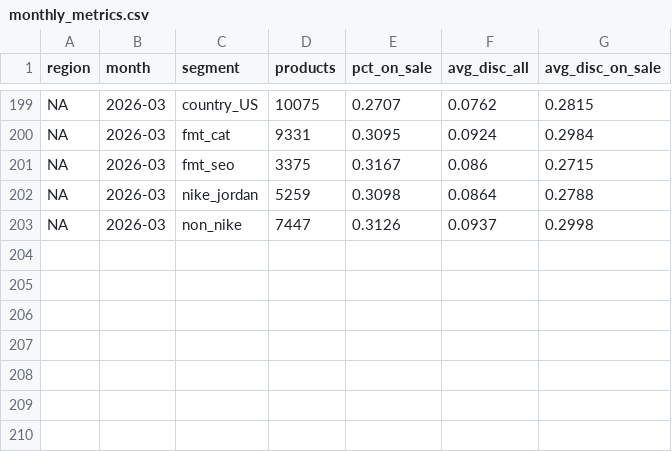
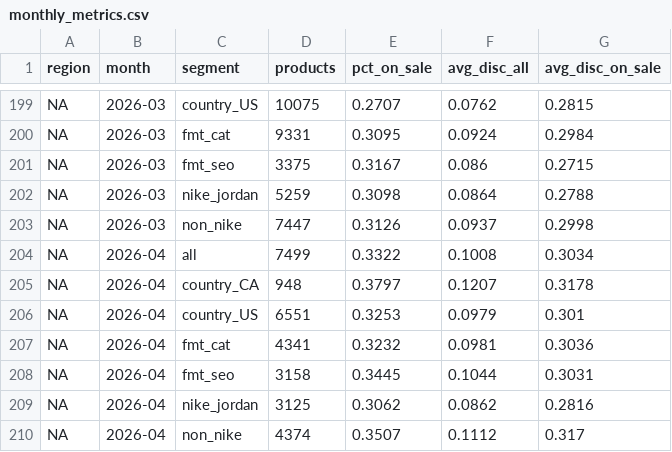
Before and after one commit to palazzolojustin-svg/dks-research, a CSV file: ALT_DATA/footlocker_discounts/output/monthly_metrics.csv, drawn as a sheet; only a part is shown, gaps mark what is left out; the diff covers the shown part only; the diff names each change by its address in the sheet, - before the commit and + after, or states it on an @@ line.

```diff
--- a/ALT_DATA/footlocker_discounts/output/monthly_metrics.csv
+++ b/ALT_DATA/footlocker_discounts/output/monthly_metrics.csv
+row 204: NA | 2026-04 | all | 7499 | 0.3322 | 0.1008 | 0.3034
+row 205: NA | 2026-04 | country_CA | 948 | 0.3797 | 0.1207 | 0.3178
+row 206: NA | 2026-04 | country_US | 6551 | 0.3253 | 0.0979 | 0.301
+row 207: NA | 2026-04 | fmt_cat | 4341 | 0.3232 | 0.0981 | 0.3036
+row 208: NA | 2026-04 | fmt_seo | 3158 | 0.3445 | 0.1044 | 0.3031
+row 209: NA | 2026-04 | nike_jordan | 3125 | 0.3062 | 0.0862 | 0.2816
+row 210: NA | 2026-04 | non_nike | 4374 | 0.3507 | 0.1112 | 0.317
```
Also changed, not shown: 32 edited cells elsewhere in this file, ALT_DATA/footlocker_discounts/output/pages_per_month.csv, 1 other file.
